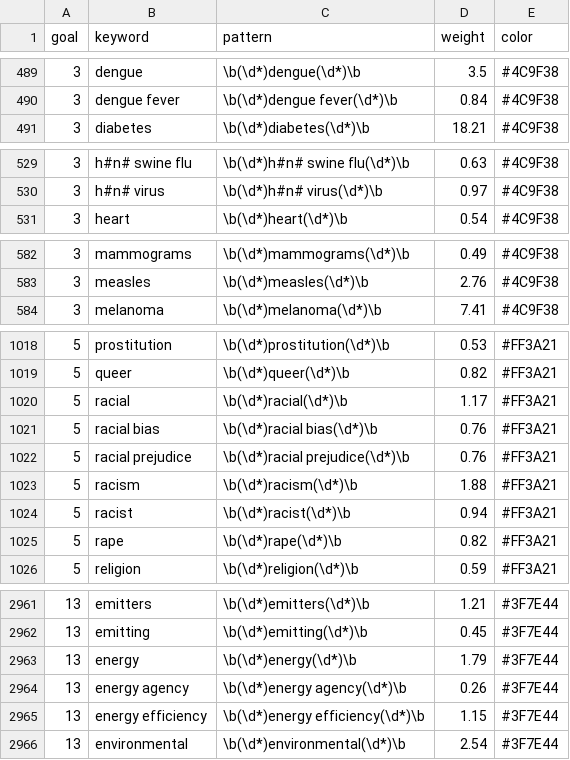
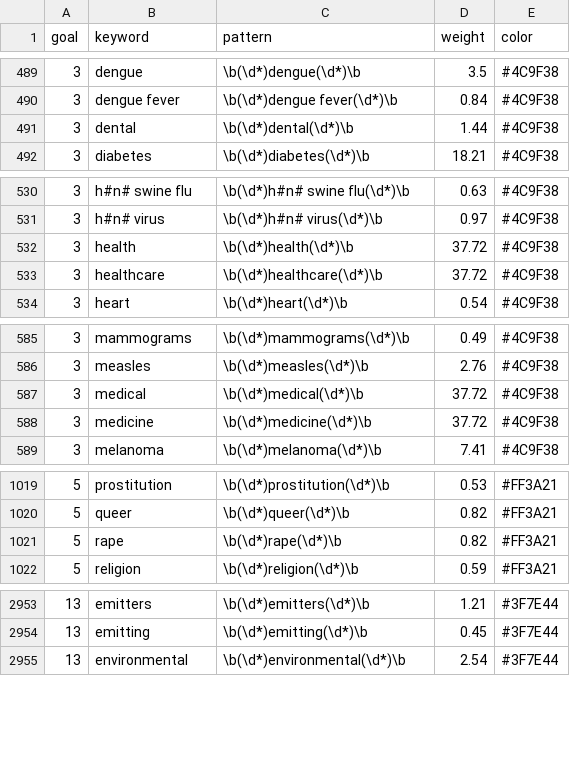
Before and after one commit to pwu97/SDGmapR, a CSV file: Data/filtered_keywords.csv, drawn as a sheet; only a part is shown, gaps mark what is left out; removed rows and columns are numbered as before the commit, all else as after; the diff covers the shown part only; the diff names each change by its address in the sheet, - before the commit and + after, or states it on an @@ line.

```diff
--- a/Data/filtered_keywords.csv
+++ b/Data/filtered_keywords.csv
+row 491: 3 | dental | \b(\d*)dental(\d*)\b | 1.44 | #4C9F38
+row 532: 3 | health | \b(\d*)health(\d*)\b | 37.72 | #4C9F38
+row 533: 3 | healthcare | \b(\d*)healthcare(\d*)\b | 37.72 | #4C9F38
+row 587: 3 | medical | \b(\d*)medical(\d*)\b | 37.72 | #4C9F38
+row 588: 3 | medicine | \b(\d*)medicine(\d*)\b | 37.72 | #4C9F38
-row 1020: 5 | racial | \b(\d*)racial(\d*)\b | 1.17 | #FF3A21
-row 1021: 5 | racial bias | \b(\d*)racial bias(\d*)\b | 0.76 | #FF3A21
-row 1022: 5 | racial prejudice | \b(\d*)racial prejudice(\d*)\b | 0.76 | #FF3A21
-row 1023: 5 | racism | \b(\d*)racism(\d*)\b | 1.88 | #FF3A21
-row 1024: 5 | racist | \b(\d*)racist(\d*)\b | 0.94 | #FF3A21
-row 2963: 13 | energy | \b(\d*)energy(\d*)\b | 1.79 | #3F7E44
-row 2964: 13 | energy agency | \b(\d*)energy agency(\d*)\b | 0.26 | #3F7E44
-row 2965: 13 | energy efficiency | \b(\d*)energy efficiency(\d*)\b | 1.15 | #3F7E44
```
Also changed, not shown: 4 added rows, 20 removed rows and 4 edited cells elsewhere in this file, cleaning_data/clean_data/20202.csv, shiny_app/filtered_keywords.csv, 22 other files.
